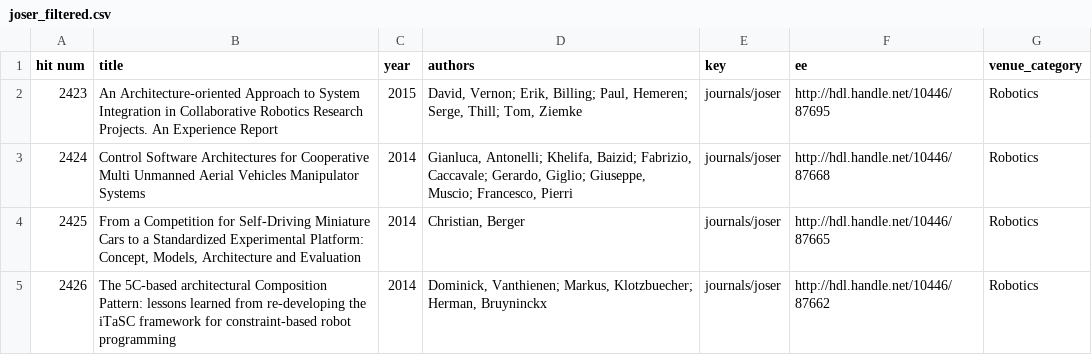
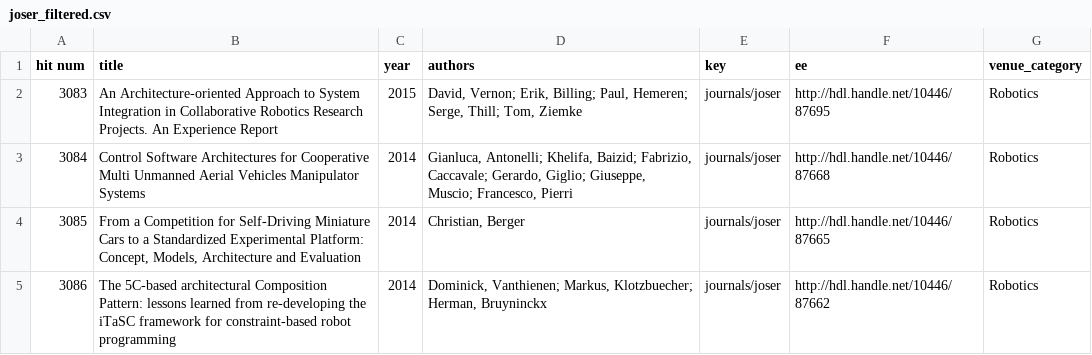
Before and after one commit to S2-group/rsass-mapping-study-rep-pkg, a CSV file: data/joser_filtered.csv, drawn as a sheet.

```diff
--- a/data/joser_filtered.csv
+++ b/data/joser_filtered.csv
@@ -1,5 +1,5 @@
 hit num,title,year,authors,key,ee,venue_category
-2423,An Architecture-oriented Approach to System Integration in Collaborative Robotics Research Projects. An Experience Report,2015,"David, Vernon; Erik, Billing; Paul, Hemeren; Serge, Thill; Tom, Ziemke",journals/joser,http://hdl.handle.net/10446/87695,Robotics
-2424,Control Software Architectures for Cooperative Multi Unmanned Aerial Vehicles Manipulator Systems,2014,"Gianluca, Antonelli; Khelifa, Baizid; Fabrizio, Caccavale; Gerardo, Giglio; Giuseppe, Muscio; Francesco, Pierri",journals/joser,http://hdl.handle.net/10446/87668,Robotics
-2425,"From a Competition for Self-Driving Miniature Cars to a Standardized Experimental Platform: Concept, Models, Architecture and Evaluation  ",2014,"Christian, Berger",journals/joser,http://hdl.handle.net/10446/87665,Robotics
-2426,The 5C-based architectural Composition Pattern: lessons learned from re-developing the iTaSC framework for constraint-based robot programming,2014,"Dominick, Vanthienen; Markus, Klotzbuecher; Herman, Bruyninckx",journals/joser,http://hdl.handle.net/10446/87662,Robotics
+3083,An Architecture-oriented Approach to System Integration in Collaborative Robotics Research Projects. An Experience Report,2015,"David, Vernon; Erik, Billing; Paul, Hemeren; Serge, Thill; Tom, Ziemke",journals/joser,http://hdl.handle.net/10446/87695,Robotics
+3084,Control Software Architectures for Cooperative Multi Unmanned Aerial Vehicles Manipulator Systems,2014,"Gianluca, Antonelli; Khelifa, Baizid; Fabrizio, Caccavale; Gerardo, Giglio; Giuseppe, Muscio; Francesco, Pierri",journals/joser,http://hdl.handle.net/10446/87668,Robotics
+3085,"From a Competition for Self-Driving Miniature Cars to a Standardized Experimental Platform: Concept, Models, Architecture and Evaluation  ",2014,"Christian, Berger",journals/joser,http://hdl.handle.net/10446/87665,Robotics
+3086,The 5C-based architectural Composition Pattern: lessons learned from re-developing the iTaSC framework for constraint-based robot programming,2014,"Dominick, Vanthienen; Markus, Klotzbuecher; Herman, Bruyninckx",journals/joser,http://hdl.handle.net/10446/87662,Robotics
```
Also changed, not shown: data/cleaned_data.csv, 3 other files.
